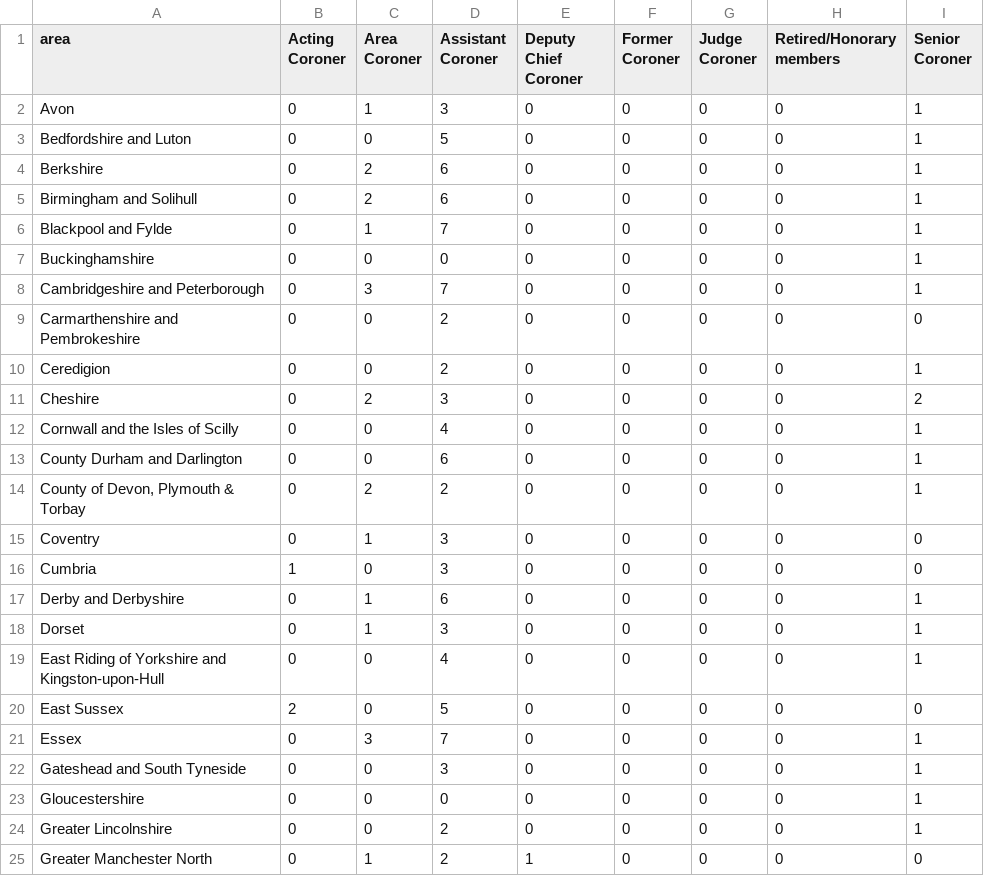
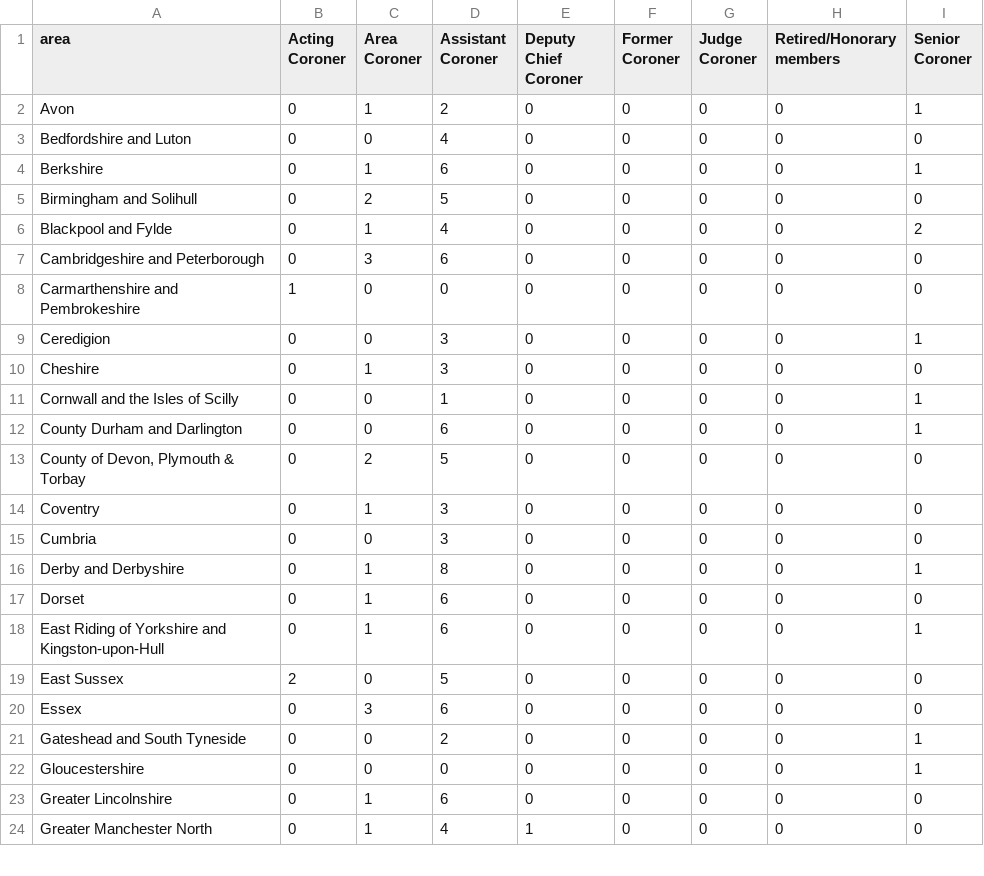
Before and after one commit to Mr-Helpful/preventable-deaths-scraper, a CSV file: src/analyse/counts/data/name/area-counts.csv, drawn as a sheet; only a part is shown; the diff covers the shown part only.

```diff
--- a/src/analyse/counts/data/name/area-counts.csv
+++ b/src/analyse/counts/data/name/area-counts.csv
@@ -1,25 +1,24 @@
 area,Acting Coroner,Area Coroner,Assistant Coroner,Deputy Chief Coroner,Former Coroner,Judge Coroner,Retired/Honorary members,Senior Coroner
-Avon,0,1,3,0,0,0,0,1
-Bedfordshire and Luton,0,0,5,0,0,0,0,1
-Berkshire,0,2,6,0,0,0,0,1
-Birmingham and Solihull,0,2,6,0,0,0,0,1
-Blackpool and Fylde,0,1,7,0,0,0,0,1
-Buckinghamshire,0,0,0,0,0,0,0,1
-Cambridgeshire and Peterborough,0,3,7,0,0,0,0,1
-Carmarthenshire and Pembrokeshire,0,0,2,0,0,0,0,0
-Ceredigion,0,0,2,0,0,0,0,1
-Cheshire,0,2,3,0,0,0,0,2
-Cornwall and the Isles of Scilly,0,0,4,0,0,0,0,1
+Avon,0,1,2,0,0,0,0,1
+Bedfordshire and Luton,0,0,4,0,0,0,0,0
+Berkshire,0,1,6,0,0,0,0,1
+Birmingham and Solihull,0,2,5,0,0,0,0,0
+Blackpool and Fylde,0,1,4,0,0,0,0,2
+Cambridgeshire and Peterborough,0,3,6,0,0,0,0,0
+Carmarthenshire and Pembrokeshire,1,0,0,0,0,0,0,0
+Ceredigion,0,0,3,0,0,0,0,1
+Cheshire,0,1,3,0,0,0,0,0
+Cornwall and the Isles of Scilly,0,0,1,0,0,0,0,1
 County Durham and Darlington,0,0,6,0,0,0,0,1
-"County of Devon, Plymouth & Torbay",0,2,2,0,0,0,0,1
+"County of Devon, Plymouth & Torbay",0,2,5,0,0,0,0,0
 Coventry,0,1,3,0,0,0,0,0
-Cumbria,1,0,3,0,0,0,0,0
-Derby and Derbyshire,0,1,6,0,0,0,0,1
-Dorset,0,1,3,0,0,0,0,1
-East Riding of Yorkshire and Kingston-upon-Hull,0,0,4,0,0,0,0,1
+Cumbria,0,0,3,0,0,0,0,0
+Derby and Derbyshire,0,1,8,0,0,0,0,1
+Dorset,0,1,6,0,0,0,0,0
+East Riding of Yorkshire and Kingston-upon-Hull,0,1,6,0,0,0,0,1
 East Sussex,2,0,5,0,0,0,0,0
-Essex,0,3,7,0,0,0,0,1
-Gateshead and South Tyneside,0,0,3,0,0,0,0,1
+Essex,0,3,6,0,0,0,0,0
+Gateshead and South Tyneside,0,0,2,0,0,0,0,1
 Gloucestershire,0,0,0,0,0,0,0,1
-Greater Lincolnshire,0,0,2,0,0,0,0,1
-Greater Manchester North,0,1,2,1,0,0,0,0
+Greater Lincolnshire,0,1,6,0,0,0,0,0
+Greater Manchester North,0,1,4,1,0,0,0,0
```
Also changed, not shown: 54 edited cells elsewhere in this file, src/analyse/counts/data/sent/rcpt-statuses.csv, src/analyse/counts/data/sent/sent-counts.csv, 23 other files.
